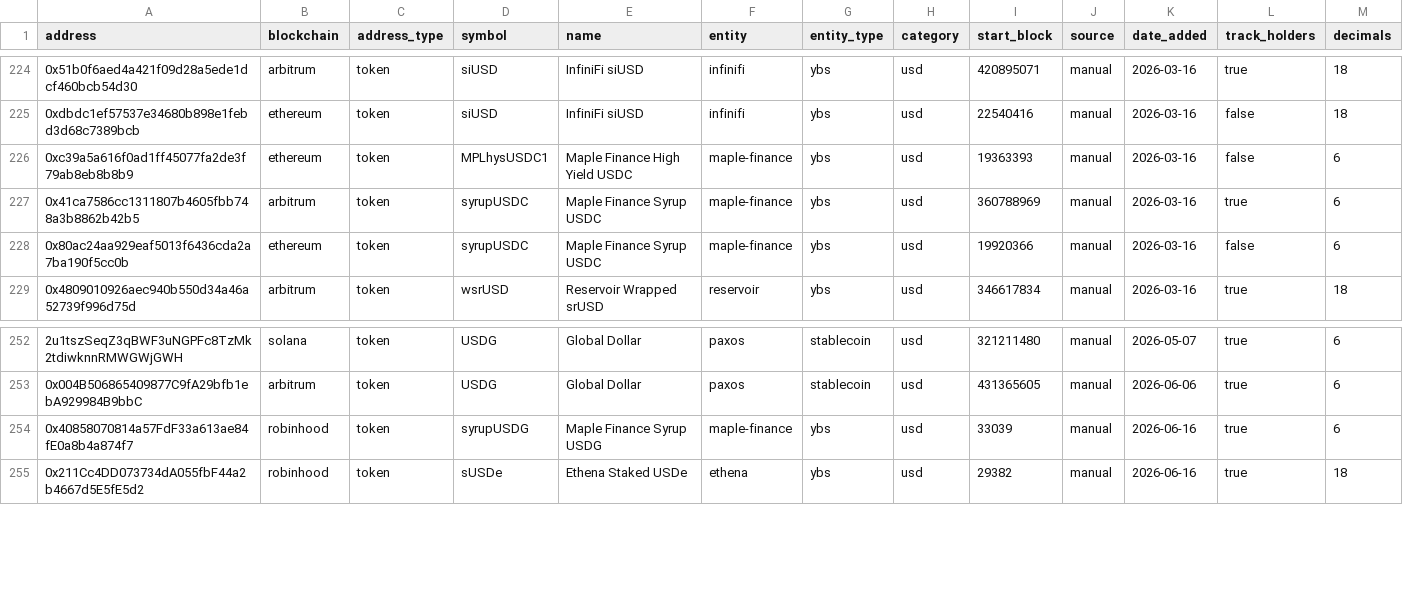
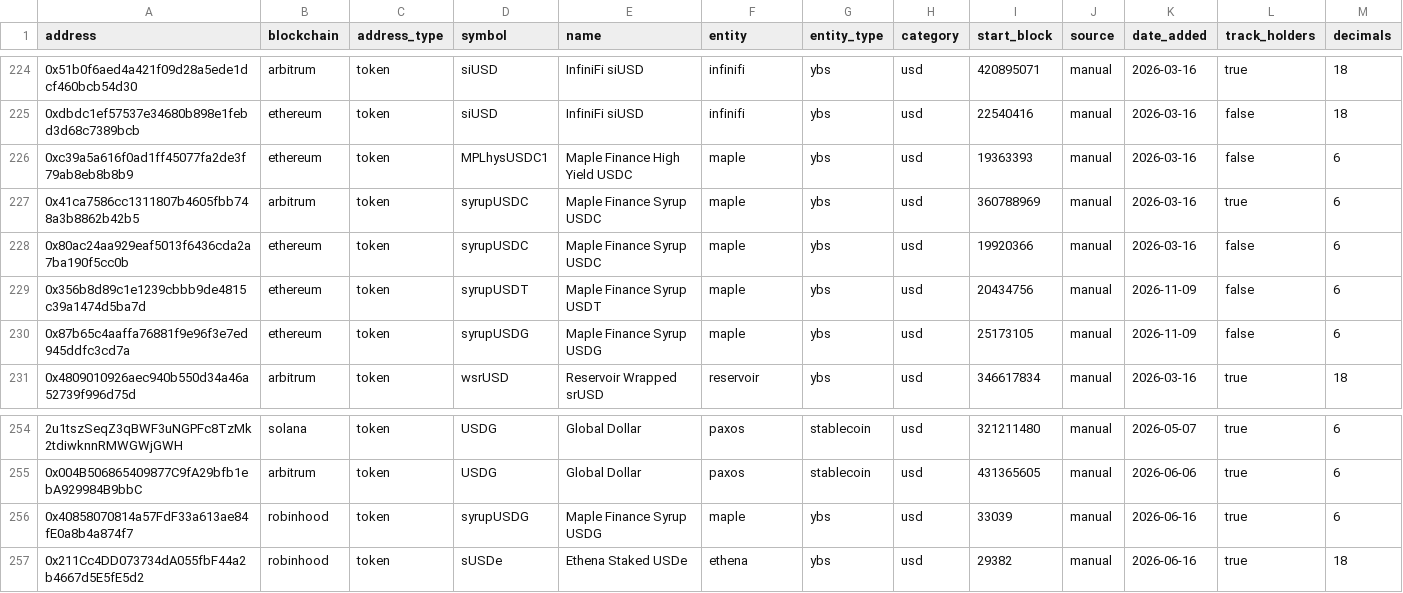
Before and after one commit to Entropy-Advisors/entropy-shared-seeds, a CSV file: seeds/dim_tokens.csv, drawn as a sheet; only a part is shown, gaps mark what is left out; addresses are those after the commit; the diff names each change by its address in the sheet, - before the commit and + after, or states it on an @@ line.

```diff
--- a/seeds/dim_tokens.csv
+++ b/seeds/dim_tokens.csv
-F226:F228 (entity): maple-finance
+F226:F228 (entity): maple
+row 229: 0x356b8d89c1e1239cbbb9de4815c39a1474d5ba7d | ethereum | token | syrupUSDT | Maple Finance Syrup USDT | maple | ybs | usd | 20434756 | manual | 2026-11-09 | false | 6
+row 230: 0x87b65c4aaffa76881f9e96f3e7ed945ddfc3cd7a | ethereum | token | syrupUSDG | Maple Finance Syrup USDG | maple | ybs | usd | 25173105 | manual | 2026-11-09 | false | 6
-F256 (entity): maple-finance
+F256 (entity): maple
```
